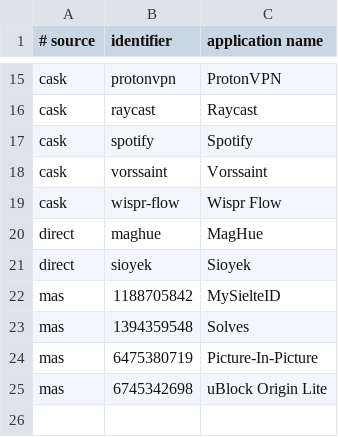
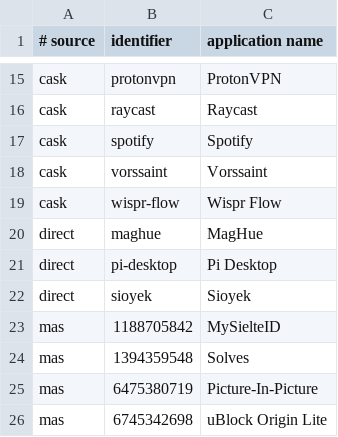
Before and after one commit to faustozamparelli/Dotfiles, a TSV file: .config/mac-setup/apps.tsv, drawn as a sheet; only a part is shown, gaps mark what is left out.

Commit message:
Share Pi Desktop and install its Pi agent dependency

```diff
--- a/.config/mac-setup/apps.tsv
+++ b/.config/mac-setup/apps.tsv
@@ -20,2 +20,3 @@ cask	wispr-flow	Wispr Flow
 direct	maghue	MagHue
+direct	pi-desktop	Pi Desktop
 direct	sioyek	Sioyek
```
Also changed, not shown: 3 other files.
